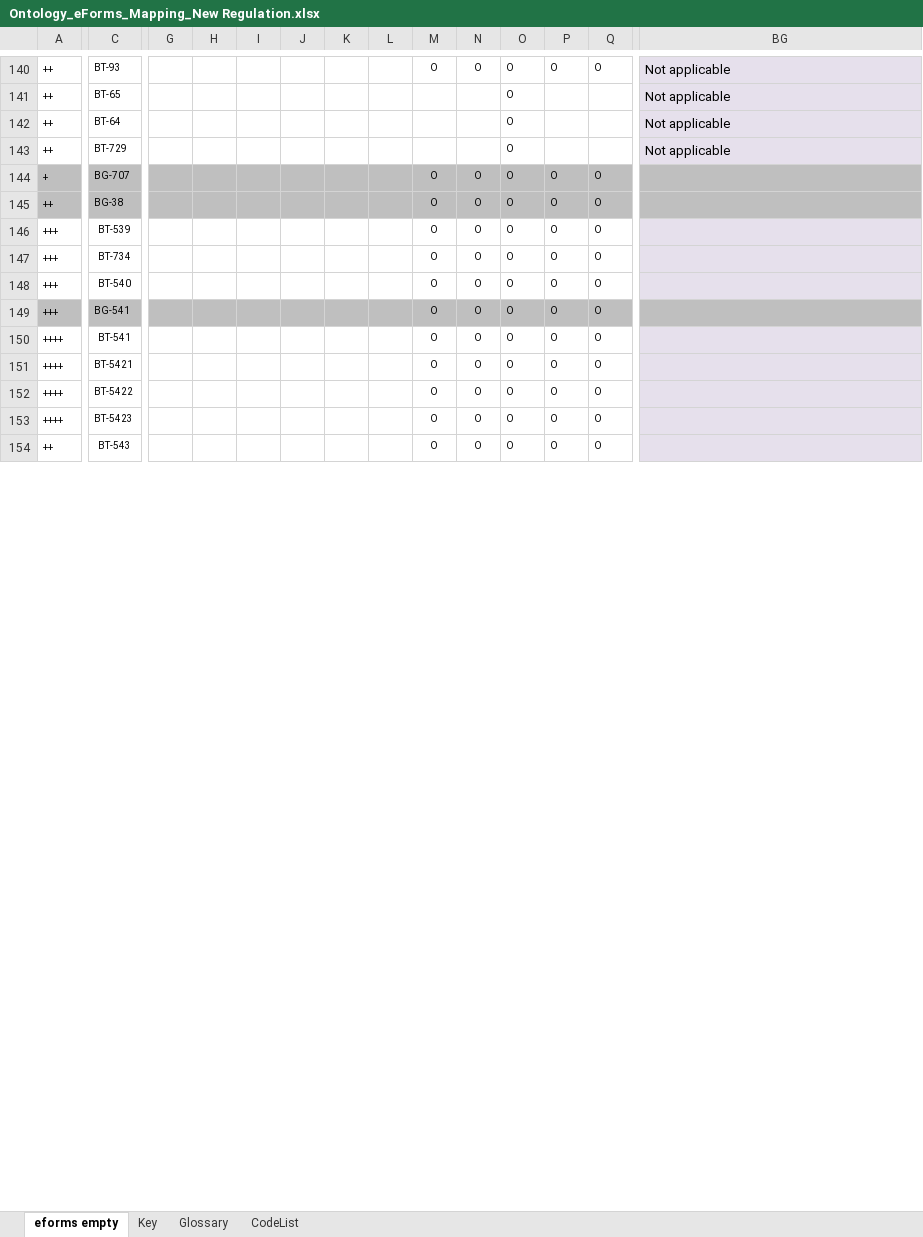
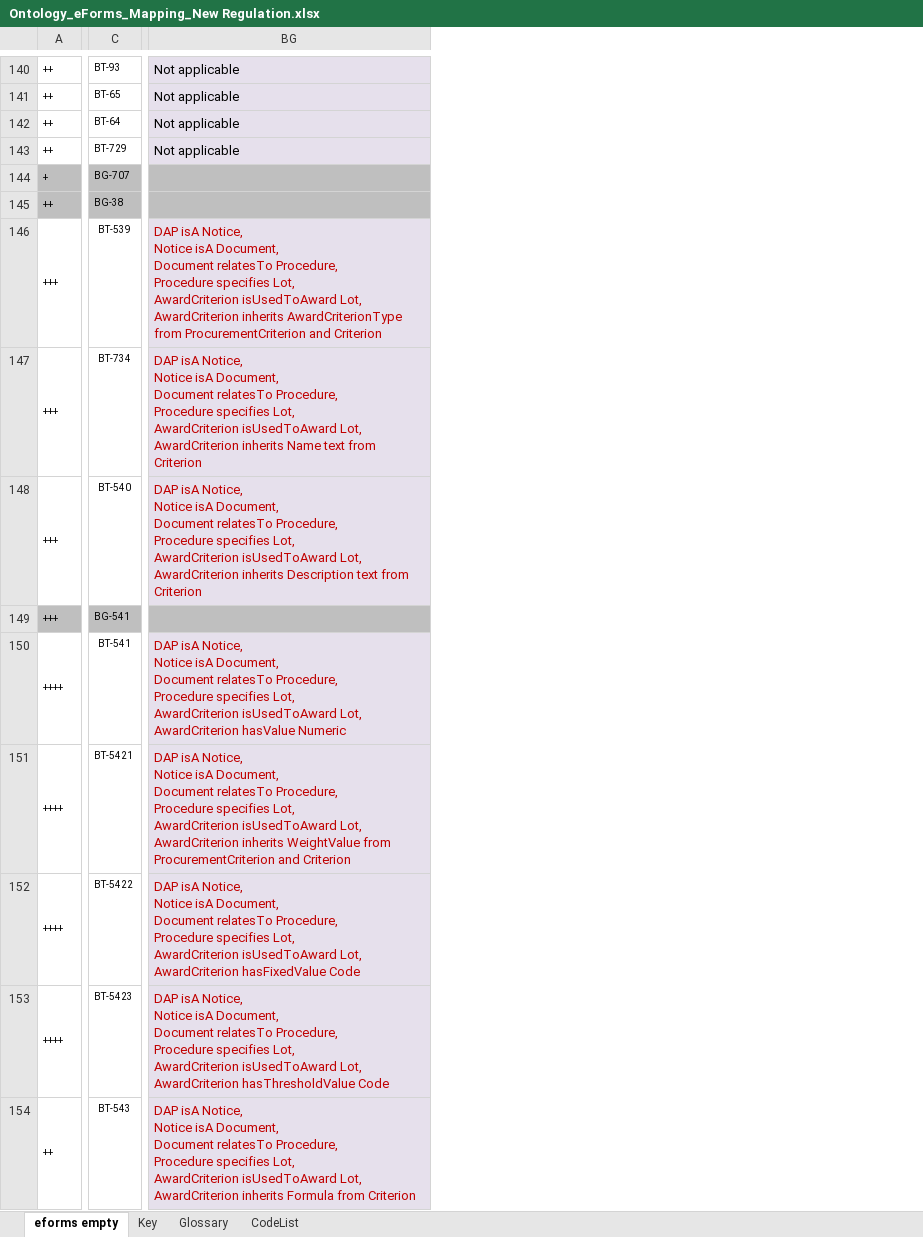
Before and after one commit to OP-TED/ePO, an Excel workbook: v2.0.1/03-Analysis and design/Mappings/Ontology_eForms_Mapping_New Regulation.xlsx, sheet eforms empty, drawn as a sheet; only a part is shown, gaps mark what is left out; values as stored, in another font and other column widths than the file's, no borders; ↵ is a line break in a cell; the diff covers the shown part only; the diff names each change by its address in the sheet, - before the commit and + after, or states it on an @@ line.

```diff
--- a/v2.0.1/03-Analysis and design/Mappings/Ontology_eForms_Mapping_New Regulation.xlsx (sheet eforms empty)
+++ b/v2.0.1/03-Analysis and design/Mappings/Ontology_eForms_Mapping_New Regulation.xlsx (sheet eforms empty)
@@ column G hidden, empty @@
@@ column H hidden, empty @@
@@ column I hidden, empty @@
@@ column J hidden, empty @@
@@ column K hidden, empty @@
@@ column L hidden, empty @@
@@ column M hidden, rows 140-154: O |  |  |  | O | O | O | O | O | O | O | O | O | O | O @@
@@ column N hidden, rows 140-154: O |  |  |  | O | O | O | O | O | O | O | O | O | O | O @@
@@ column O hidden, rows 140-154: all O @@
@@ column P hidden, rows 140-154: O |  |  |  | O | O | O | O | O | O | O | O | O | O | O @@
@@ column Q hidden, rows 140-154: O |  |  |  | O | O | O | O | O | O | O | O | O | O | O @@
-BG146: (empty)
+BG146: DAP isA Notice, ↵ Notice isA Document, ↵ Document relatesTo Procedure, ↵ Procedure specifies Lot, ↵ AwardCriterion isUsedToAward Lot, ↵ AwardCriterion inherits AwardCriterionType from ProcurementCriterion and Criterion
-BG147: (empty)
+BG147: DAP isA Notice, ↵ Notice isA Document, ↵ Document relatesTo Procedure, ↵ Procedure specifies Lot, ↵ AwardCriterion isUsedToAward Lot, ↵ AwardCriterion inherits Name text from Criterion
-BG148: (empty)
+BG148: DAP isA Notice, ↵ Notice isA Document, ↵ Document relatesTo Procedure, ↵ Procedure specifies Lot, ↵ AwardCriterion isUsedToAward Lot, ↵ AwardCriterion inherits Description text from Criterion
-BG150: (empty)
+BG150: DAP isA Notice, ↵ Notice isA Document, ↵ Document relatesTo Procedure, ↵ Procedure specifies Lot, ↵ AwardCriterion isUsedToAward Lot, ↵ AwardCriterion hasValue Numeric
-BG151: (empty)
+BG151: DAP isA Notice, ↵ Notice isA Document, ↵ Document relatesTo Procedure, ↵ Procedure specifies Lot, ↵ AwardCriterion isUsedToAward Lot, ↵ AwardCriterion inherits WeightValue from ProcurementCriterion and Criterion
-BG152: (empty)
+BG152: DAP isA Notice, ↵ Notice isA Document, ↵ Document relatesTo Procedure, ↵ Procedure specifies Lot, ↵ AwardCriterion isUsedToAward Lot, ↵ AwardCriterion hasFixedValue Code
-BG153: (empty)
+BG153: DAP isA Notice, ↵ Notice isA Document, ↵ Document relatesTo Procedure, ↵ Procedure specifies Lot, ↵ AwardCriterion isUsedToAward Lot, ↵ AwardCriterion hasThresholdValue Code
-BG154: (empty)
+BG154: DAP isA Notice, ↵ Notice isA Document, ↵ Document relatesTo Procedure, ↵ Procedure specifies Lot, ↵ AwardCriterion isUsedToAward Lot, ↵ AwardCriterion inherits Formula from Criterion
```
Also changed, not shown: 30 removed columns, 48 edited cells and cell formats elsewhere in this sheet, 1 other file.
